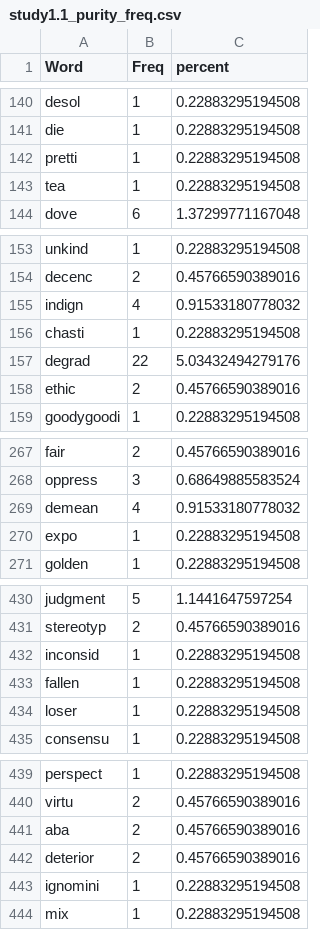
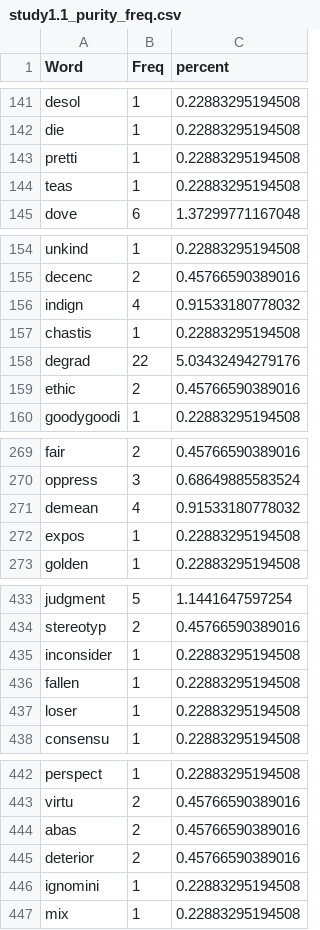
Before and after one commit to doomlab/Will-Pilot, a CSV file: study1_data/study1.1_purity_freq.csv, drawn as a sheet; only a part is shown, gaps mark what is left out; the diff covers the shown part only.

```diff
--- a/study1_data/study1.1_purity_freq.csv
+++ b/study1_data/study1.1_purity_freq.csv
@@ -142,3 +143,3 @@
 "pretti",1,0.22883295194508
-"tea",1,0.22883295194508
+"teas",1,0.22883295194508
 "dove",6,1.37299771167048
@@ -155,3 +156,3 @@
 "indign",4,0.91533180778032
-"chasti",1,0.22883295194508
+"chastis",1,0.22883295194508
 "degrad",22,5.03432494279176
@@ -269,3 +271,3 @@
 "demean",4,0.91533180778032
-"expo",1,0.22883295194508
+"expos",1,0.22883295194508
 "golden",1,0.22883295194508
@@ -431,3 +434,3 @@
 "stereotyp",2,0.45766590389016
-"inconsid",1,0.22883295194508
+"inconsider",1,0.22883295194508
 "fallen",1,0.22883295194508
@@ -440,3 +443,3 @@
 "virtu",2,0.45766590389016
-"aba",2,0.45766590389016
+"abas",2,0.45766590389016
 "deterior",2,0.45766590389016
```
Also changed, not shown: 3 added rows and 16 edited cells elsewhere in this file, 78 other files.
